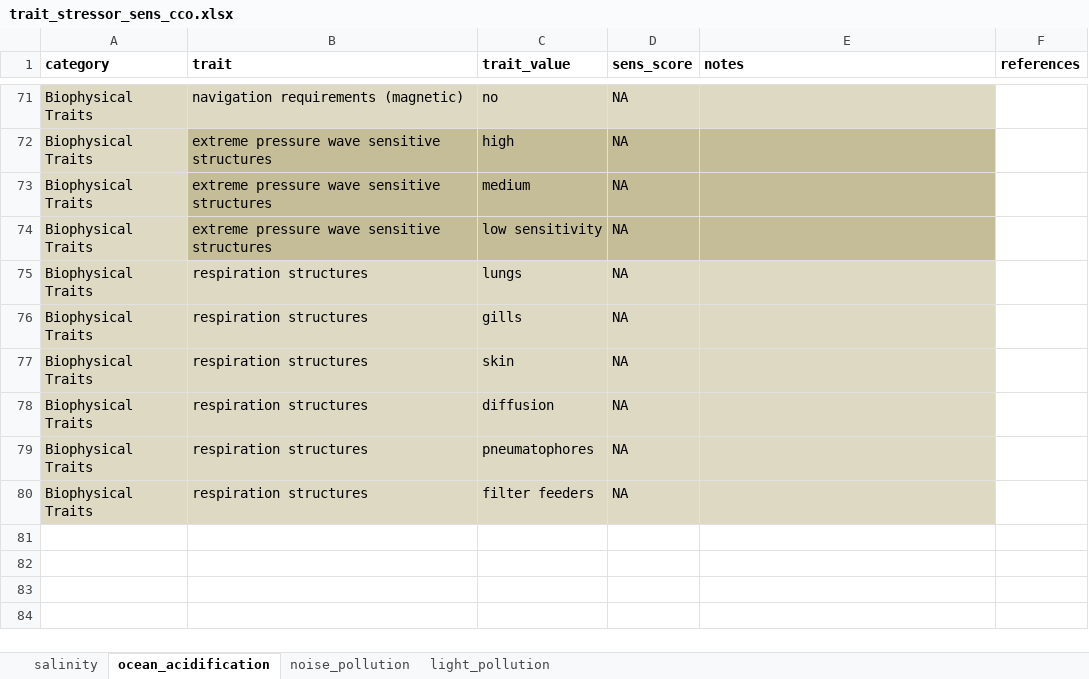
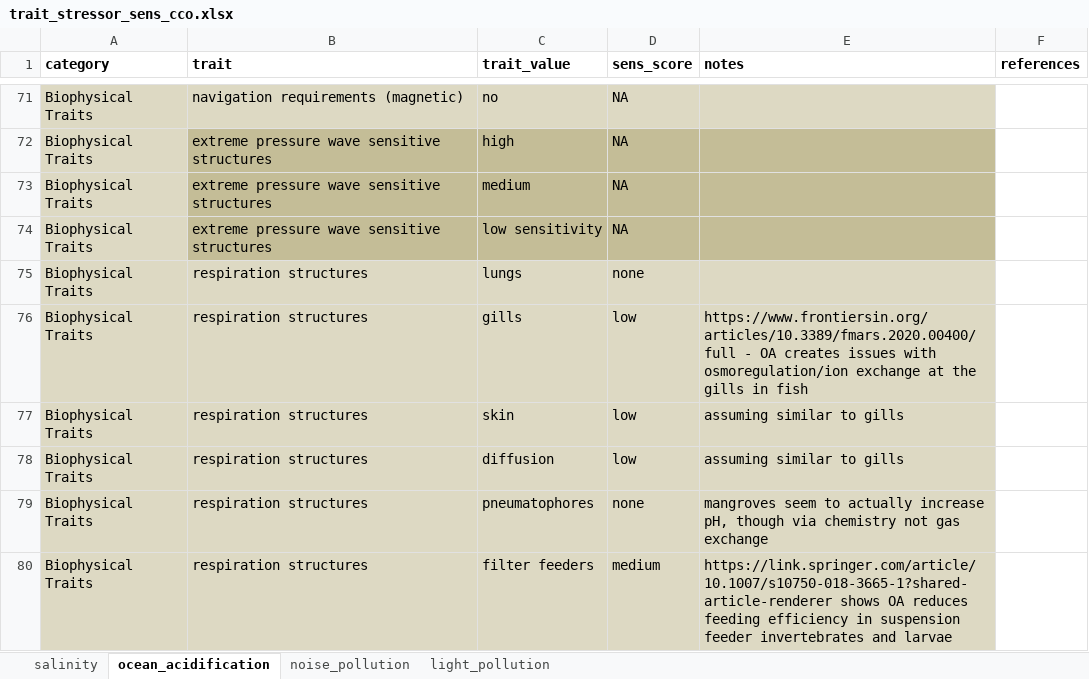
Before and after one commit to mapping-marine-spp-vuln/spp_vuln_framework, an Excel workbook: trait_stressor_rankings/trait_stressor_sens_cco.xlsx, sheet ocean_acidification, drawn as a sheet; only a part is shown, gaps mark what is left out; values as stored, in another font and other column widths than the file's, no borders; the diff names each change by its address in the sheet, - before the commit and + after, or states it on an @@ line.

```diff
--- a/trait_stressor_rankings/trait_stressor_sens_cco.xlsx (sheet ocean_acidification)
+++ b/trait_stressor_rankings/trait_stressor_sens_cco.xlsx (sheet ocean_acidification)
-D75 (sens_score): NA
+D75 (sens_score): none
-D76:D78 (sens_score): NA
+D76:D78 (sens_score): low
-E76 (notes): (empty)
+E76 (notes): https://www.frontiersin.org/articles/10.3389/fmars.2020.00400/full - OA creates issues with osmoregulation/ion exchange at the gills in fish
-E77:E78 (notes): (empty)
+E77:E78 (notes): assuming similar to gills
-D79 (sens_score): NA
+D79 (sens_score): none
-E79 (notes): (empty)
+E79 (notes): mangroves seem to actually increase pH, though via chemistry not gas exchange
-D80 (sens_score): NA
+D80 (sens_score): medium
-E80 (notes): (empty)
+E80 (notes): https://link.springer.com/article/10.1007/s10750-018-3665-1?shared-article-renderer shows OA reduces feeding efficiency in suspension feeder invertebrates and larvae
```
Also changed, not shown: 2 other files.
